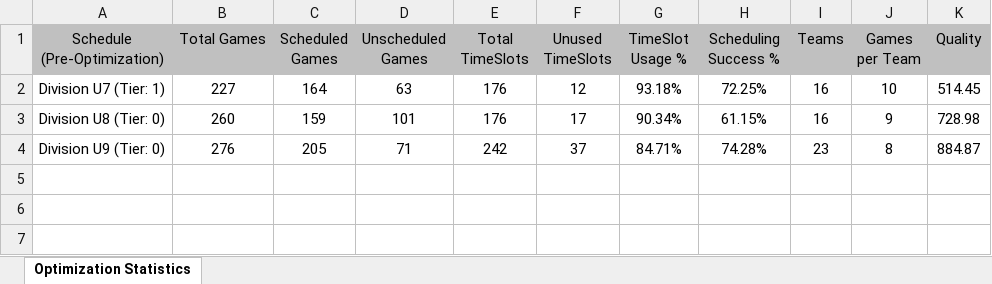
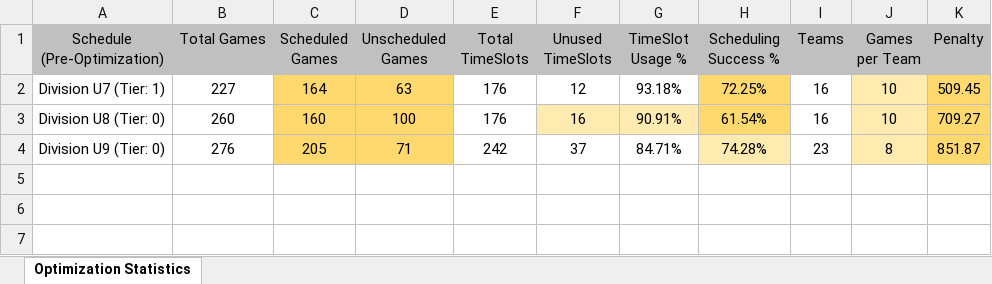
Before and after one commit to julian-carleton/Multi_variable_Sports_Scheduler, an Excel workbook: output/main/Optimization_Stats.xlsx, sheet Optimization Statistics, drawn as a sheet; only a part is shown; values as stored, in another font and other column widths than the file's, no borders; the diff covers the shown part only; the diff names each change by its address in the sheet, - before the commit and + after, or states it on an @@ line.

```diff
--- a/output/main/Optimization_Stats.xlsx (sheet Optimization Statistics)
+++ b/output/main/Optimization_Stats.xlsx (sheet Optimization Statistics)
-K1: Quality
+K1: Penalty
-C2:D4 fill: none
+C2:D4 fill: #FFD96D
-H2:H3 fill: none
+H2:H3 fill: #FFD96D
-J2:J4 fill: none
+J2:J4 fill: #FFEAAF
-K2 (Penalty): 514.45
+K2 (Penalty): 509.45
-K2:K4 fill: none
+K2:K4 fill: #FFD96D
-C3 (Scheduled Games): 159
+C3 (Scheduled Games): 160
-D3 (Unscheduled Games): 101
+D3 (Unscheduled Games): 100
-F3 (Unused TimeSlots): 17
+F3 (Unused TimeSlots): 16
-F3:G3 fill: none
+F3:G3 fill: #FFEAAF
-G3 (TimeSlot Usage %): 90.34%
+G3 (TimeSlot Usage %): 90.91%
-H3 (Scheduling Success %): 61.15%
+H3 (Scheduling Success %): 61.54%
-J3 (Games per Team): 9
+J3 (Games per Team): 10
-K3 (Penalty): 728.98
+K3 (Penalty): 709.27
-H4 fill: none
+H4 fill: #FFEAAF
-K4 (Penalty): 884.87
+K4 (Penalty): 851.87
```
Also changed, not shown: 13 edited cells and cell formats elsewhere in this sheet, output/main/Output_Schedule.xlsx, output/main/TabuSearch_Stats.xlsx, 1 other file.
